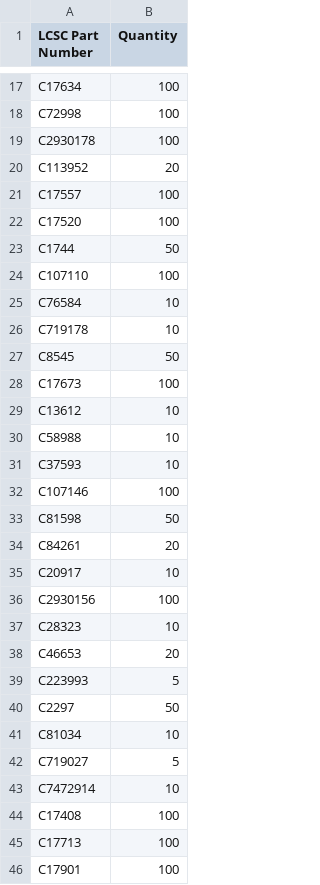
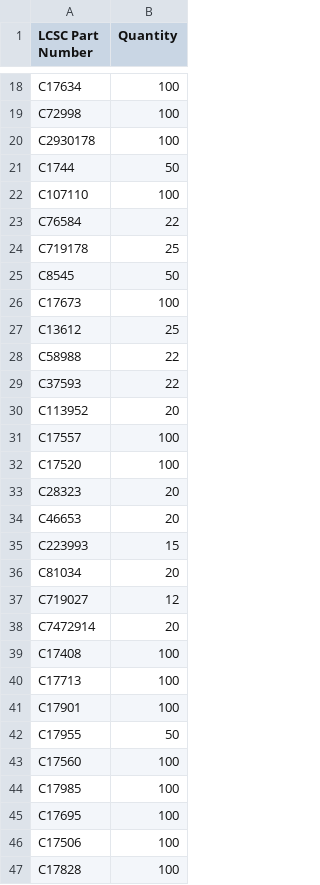
Before and after one commit to MrBlahhhh/esp32-shield-can1-can2-kdcan-analogin-sdcard, a CSV file: fab/order-verified-paste.csv, drawn as a sheet; only a part is shown, gaps mark what is left out; the shorter side is filled out with more unchanged rows; the diff covers the shown part only.

```diff
--- a/fab/order-verified-paste.csv
+++ b/fab/order-verified-paste.csv
@@ -19,2 +20,11 @@ C72998,100
 C2930178,100
+C1744,50
+C107110,100
+C76584,22
+C719178,25
+C8545,50
+C17673,100
+C13612,25
+C58988,22
+C37593,22
 C113952,20
@@ -22,23 +32,8 @@ C17557,100
 C17520,100
-C1744,50
-C107110,100
-C76584,10
-C719178,10
-C8545,50
-C17673,100
-C13612,10
-C58988,10
-C37593,10
-C107146,100
-C81598,50
-C84261,20
-C20917,10
-C2930156,100
-C28323,10
+C28323,20
 C46653,20
-C223993,5
-C2297,50
-C81034,10
-C719027,5
-C7472914,10
+C223993,15
+C81034,20
+C719027,12
+C7472914,20
 C17408,100
```
Also changed, not shown: 3 added rows, 2 removed rows and 23 edited cells elsewhere in this file, fab/order-combined.csv, fab/order-verified.csv, 6 other files.
